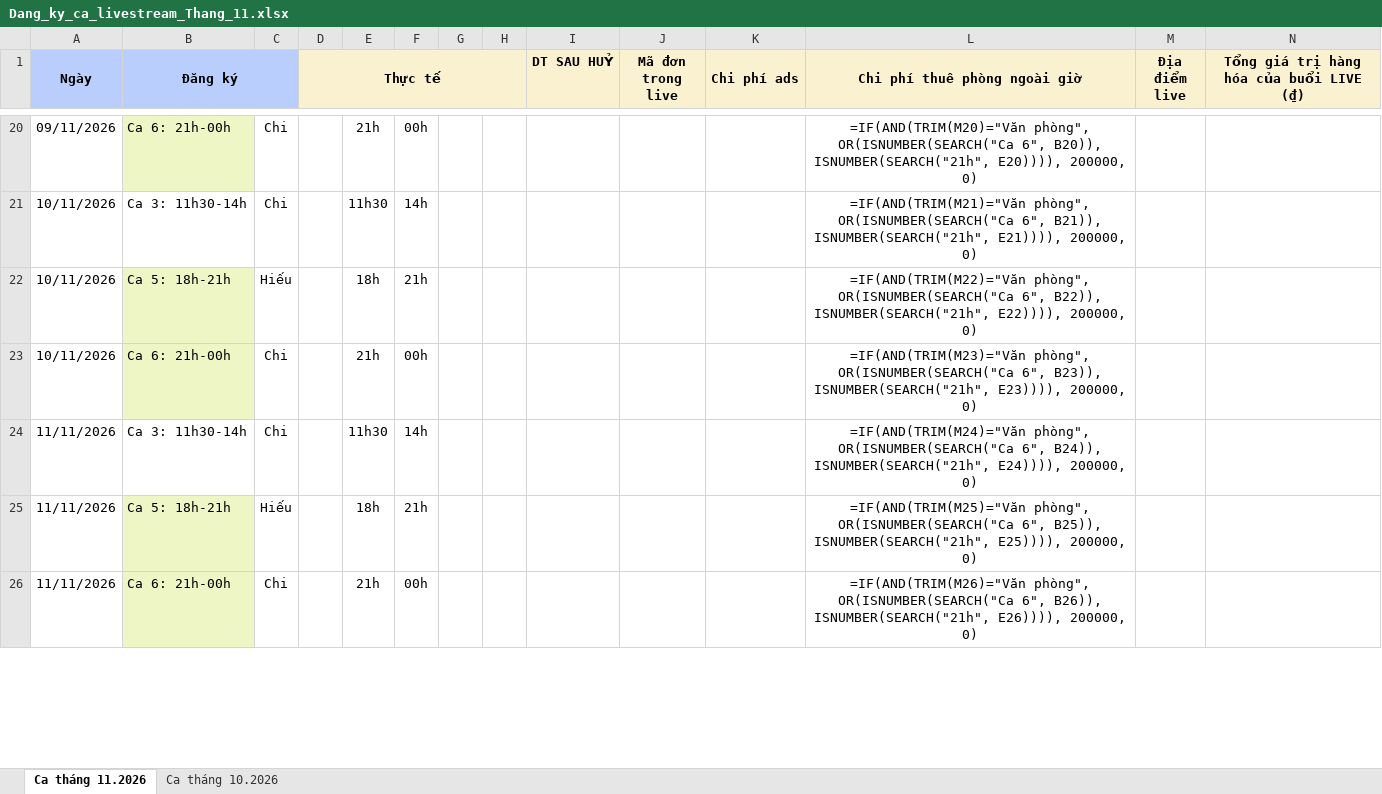
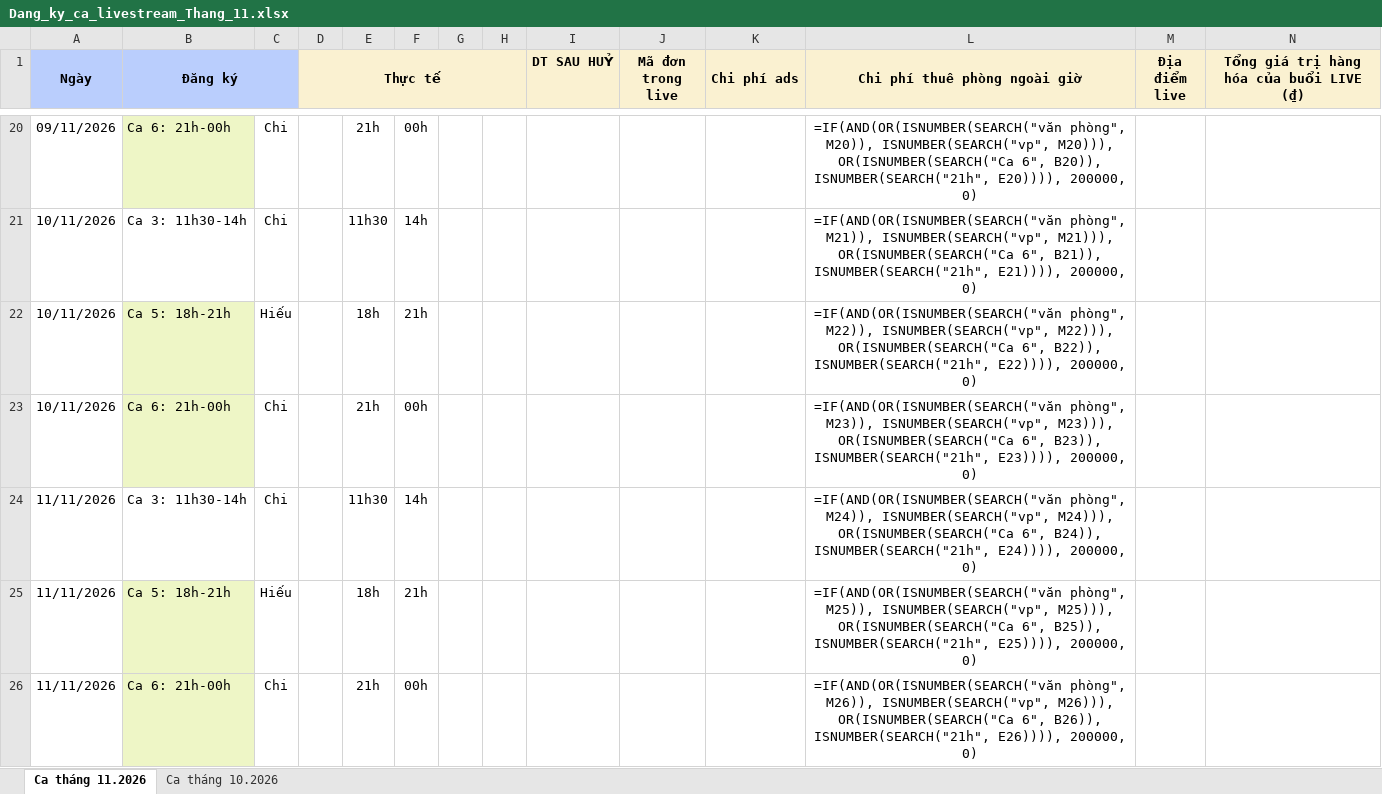
Before and after one commit to phamphilong0711-cell/Ecom-Dashboard, an Excel workbook: Dang_ky_ca_livestream_Thang_11.xlsx, sheet Ca tháng 11.2026, drawn as a sheet; only a part is shown, gaps mark what is left out; values as stored, in another font and other column widths than the file's, no borders; formulas without a stored value are shown as written; the diff covers the shown part only; the diff names each change by its address in the sheet, - before the commit and + after, or states it on an @@ line.

```diff
--- a/Dang_ky_ca_livestream_Thang_11.xlsx (sheet Ca tháng 11.2026)
+++ b/Dang_ky_ca_livestream_Thang_11.xlsx (sheet Ca tháng 11.2026)
-L20 (Chi phí thuê phòng ngoài giờ): =IF(AND(TRIM(M20)="Văn phòng", OR(ISNUMBER(SEARCH("Ca 6",…
+L20 (Chi phí thuê phòng ngoài giờ): =IF(AND(OR(ISNUMBER(SEARCH("văn phòng", M20)), ISNUMBER(SEARCH("vp", M20))), OR(ISNUMBER(SEARCH("Ca 6",…
-L21 (Chi phí thuê phòng ngoài giờ): =IF(AND(TRIM(M21)="Văn phòng", OR(ISNUMBER(SEARCH("Ca 6",…
+L21 (Chi phí thuê phòng ngoài giờ): =IF(AND(OR(ISNUMBER(SEARCH("văn phòng", M21)), ISNUMBER(SEARCH("vp", M21))), OR(ISNUMBER(SEARCH("Ca 6",…
-L22 (Chi phí thuê phòng ngoài giờ): =IF(AND(TRIM(M22)="Văn phòng", OR(ISNUMBER(SEARCH("Ca 6",…
+L22 (Chi phí thuê phòng ngoài giờ): =IF(AND(OR(ISNUMBER(SEARCH("văn phòng", M22)), ISNUMBER(SEARCH("vp", M22))), OR(ISNUMBER(SEARCH("Ca 6",…
-L23 (Chi phí thuê phòng ngoài giờ): =IF(AND(TRIM(M23)="Văn phòng", OR(ISNUMBER(SEARCH("Ca 6",…
+L23 (Chi phí thuê phòng ngoài giờ): =IF(AND(OR(ISNUMBER(SEARCH("văn phòng", M23)), ISNUMBER(SEARCH("vp", M23))), OR(ISNUMBER(SEARCH("Ca 6",…
-L24 (Chi phí thuê phòng ngoài giờ): =IF(AND(TRIM(M24)="Văn phòng", OR(ISNUMBER(SEARCH("Ca 6",…
+L24 (Chi phí thuê phòng ngoài giờ): =IF(AND(OR(ISNUMBER(SEARCH("văn phòng", M24)), ISNUMBER(SEARCH("vp", M24))), OR(ISNUMBER(SEARCH("Ca 6",…
-L25 (Chi phí thuê phòng ngoài giờ): =IF(AND(TRIM(M25)="Văn phòng", OR(ISNUMBER(SEARCH("Ca 6",…
+L25 (Chi phí thuê phòng ngoài giờ): =IF(AND(OR(ISNUMBER(SEARCH("văn phòng", M25)), ISNUMBER(SEARCH("vp", M25))), OR(ISNUMBER(SEARCH("Ca 6",…
-L26 (Chi phí thuê phòng ngoài giờ): =IF(AND(TRIM(M26)="Văn phòng", OR(ISNUMBER(SEARCH("Ca 6",…
+L26 (Chi phí thuê phòng ngoài giờ): =IF(AND(OR(ISNUMBER(SEARCH("văn phòng", M26)), ISNUMBER(SEARCH("vp", M26))), OR(ISNUMBER(SEARCH("Ca 6",…
```
Also changed, not shown: 73 edited cells elsewhere in this sheet, sheet Ca tháng 10.2026, 1 other file.
